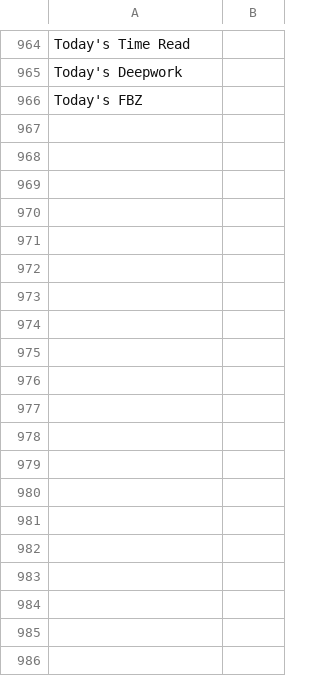
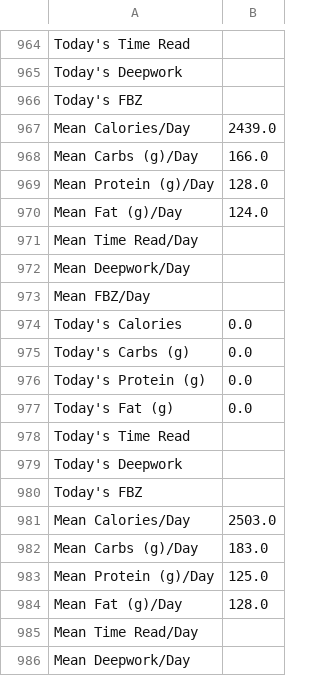
Before and after one commit to jerichlee2/aeren, a CSV file: csv/aggre.csv, drawn as a sheet; only a part is shown, gaps mark what is left out; the diff covers the shown part only.

```diff
--- a/csv/aggre.csv
+++ b/csv/aggre.csv
@@ -966 +966,21 @@ Today's Deepwork,
 Today's FBZ,
+Mean Calories/Day,2439.0
+Mean Carbs (g)/Day,166.0
+Mean Protein (g)/Day,128.0
+Mean Fat (g)/Day,124.0
+Mean Time Read/Day,
+Mean Deepwork/Day,
+Mean FBZ/Day,
+Today's Calories,0.0
+Today's Carbs (g),0.0
+Today's Protein (g),0.0
+Today's Fat (g),0.0
+Today's Time Read,
+Today's Deepwork,
+Today's FBZ,
+Mean Calories/Day,2503.0
+Mean Carbs (g)/Day,183.0
+Mean Protein (g)/Day,125.0
+Mean Fat (g)/Day,128.0
+Mean Time Read/Day,
+Mean Deepwork/Day,
```
Also changed, not shown: 106 added rows elsewhere in this file, csv/deepwork.csv, csv/diet.csv, 6 other files.
